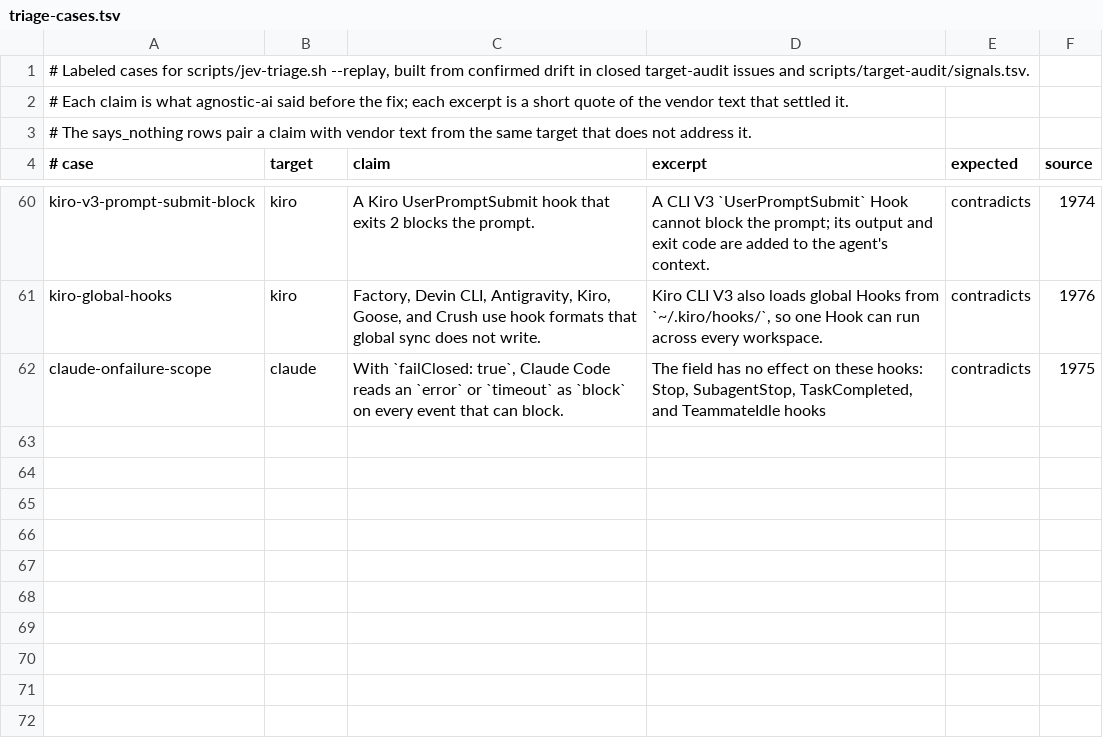
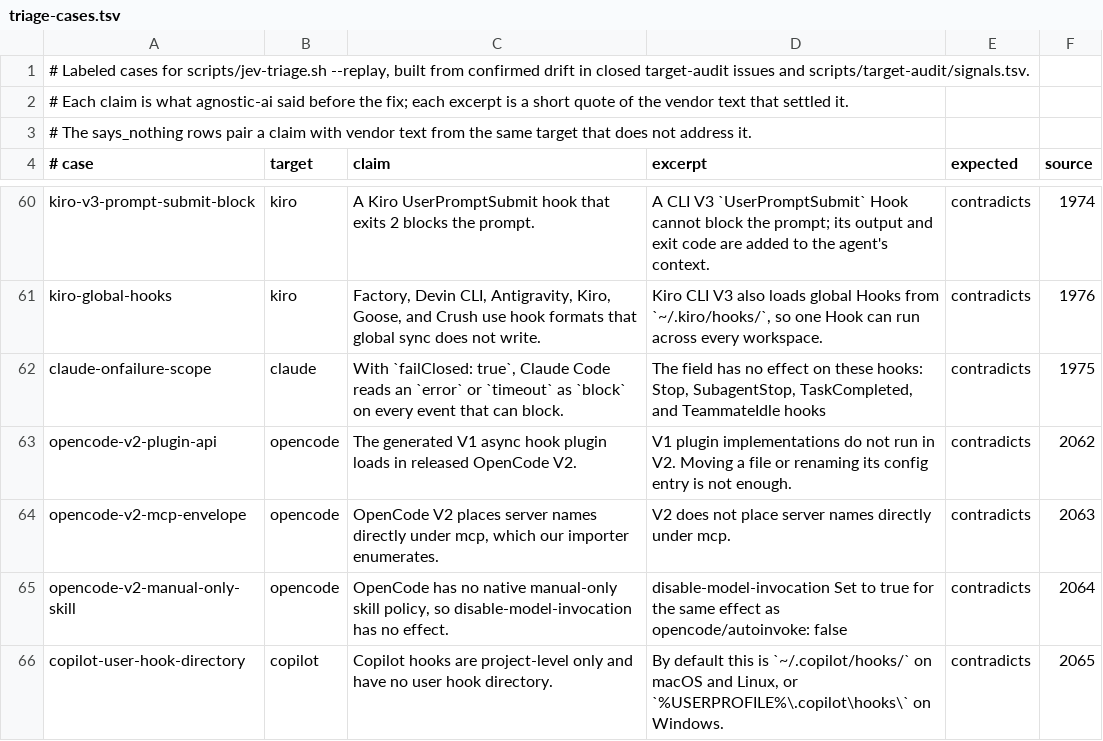
Before and after one commit to Chemaclass/agnostic-ai, a TSV file: scripts/target-audit/triage-cases.tsv, drawn as a sheet; only a part is shown, gaps mark what is left out; the diff names each change by its address in the sheet, - before the commit and + after, or states it on an @@ line.

Commit message:
chore: record October target audit sources

```diff
--- a/scripts/target-audit/triage-cases.tsv
+++ b/scripts/target-audit/triage-cases.tsv
+row 63: opencode-v2-plugin-api | opencode | The generated V1 async hook plugin loads in released OpenCode V2. | V1 plugin implementations do not run in V2. Moving a file or renaming its config entry is not enough. | contradicts | 2062
+row 64: opencode-v2-mcp-envelope | opencode | OpenCode V2 places server names directly under mcp, which our importer enumerates. | V2 does not place server names directly under mcp. | contradicts | 2063
+row 65: opencode-v2-manual-only-skill | opencode | OpenCode has no native manual-only skill policy, so disable-model-invocation has no effect. | disable-model-invocation Set to true for the same effect as opencode/autoinvoke: false | contradicts | 2064
+row 66: copilot-user-hook-directory | copilot | Copilot hooks are project-level only and have no user hook directory. | By default this is `~/.copilot/hooks/` on macOS and Linux, or `%USERPROFILE%\.copilot\hooks\` on Windows. | contradicts | 2065
```
Also changed, not shown: 4 other files.
